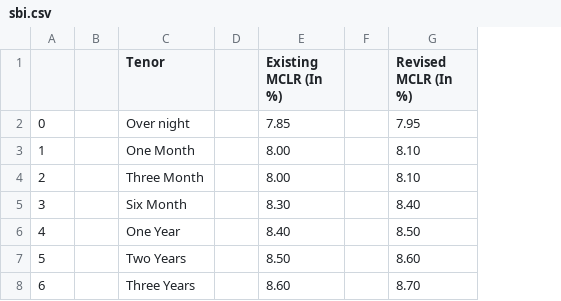
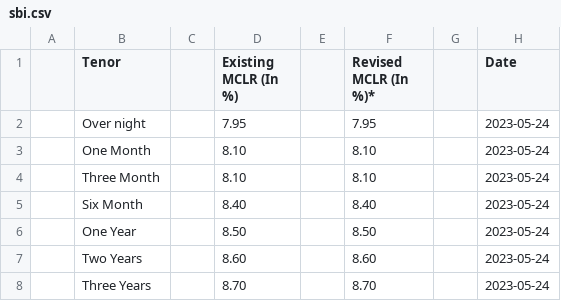
Before and after one commit to MeghaRathi-ee/mclr-scraping, a CSV file: sbi.csv, drawn as a sheet; removed rows and columns are numbered as before the commit, all else as after; the diff names each change by its address in the sheet, - before the commit and + after, or states it on an @@ line.

Commit message:
Update sbi.csv

```diff
--- a/sbi.csv
+++ b/sbi.csv
-column A, rows 2-8: 0 | 1 | 2 | 3 | 4 | 5 | 6
+column G, empty
+column H (Date), rows 2-8: all 2023-05-24
-F1: Revised MCLR (In %)
+F1: Revised MCLR (In %)*
-D2 (Existing MCLR (In %)): 7.85
+D2 (Existing MCLR (In %)): 7.95
-D3:D4 (Existing MCLR (In %)): 8.00
+D3:D4 (Existing MCLR (In %)): 8.10
-D5 (Existing MCLR (In %)): 8.30
+D5 (Existing MCLR (In %)): 8.40
-D6 (Existing MCLR (In %)): 8.40
+D6 (Existing MCLR (In %)): 8.50
-D7 (Existing MCLR (In %)): 8.50
+D7 (Existing MCLR (In %)): 8.60
-D8 (Existing MCLR (In %)): 8.60
+D8 (Existing MCLR (In %)): 8.70
```
